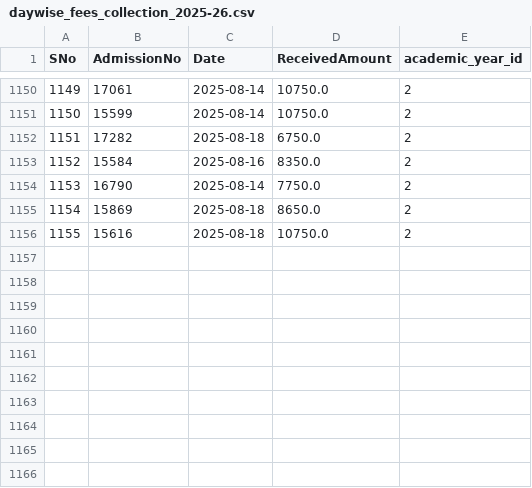
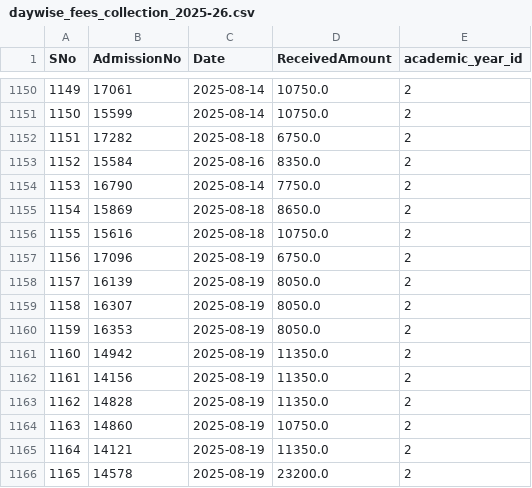
Before and after one commit to harikiranadangi/kotak-salesian-school-dbms, a CSV file: output_data/daywise_fees_collection_2025-26.csv, drawn as a sheet; only a part is shown, gaps mark what is left out; the diff names each change by its address in the sheet, - before the commit and + after, or states it on an @@ line.

```diff
--- a/output_data/daywise_fees_collection_2025-26.csv
+++ b/output_data/daywise_fees_collection_2025-26.csv
+row 1157: 1156 | 17096 | 2025-08-19 | 6750.0 | 2
+row 1158: 1157 | 16139 | 2025-08-19 | 8050.0 | 2
+row 1159: 1158 | 16307 | 2025-08-19 | 8050.0 | 2
+row 1160: 1159 | 16353 | 2025-08-19 | 8050.0 | 2
+row 1161: 1160 | 14942 | 2025-08-19 | 11350.0 | 2
+row 1162: 1161 | 14156 | 2025-08-19 | 11350.0 | 2
+row 1163: 1162 | 14828 | 2025-08-19 | 11350.0 | 2
+row 1164: 1163 | 14860 | 2025-08-19 | 10750.0 | 2
+row 1165: 1164 | 14121 | 2025-08-19 | 11350.0 | 2
+row 1166: 1165 | 14578 | 2025-08-19 | 23200.0 | 2
```
Also changed, not shown: output_data/daywise_fees_collection.csv, output_data/fees_collection.csv, 7 other files.
